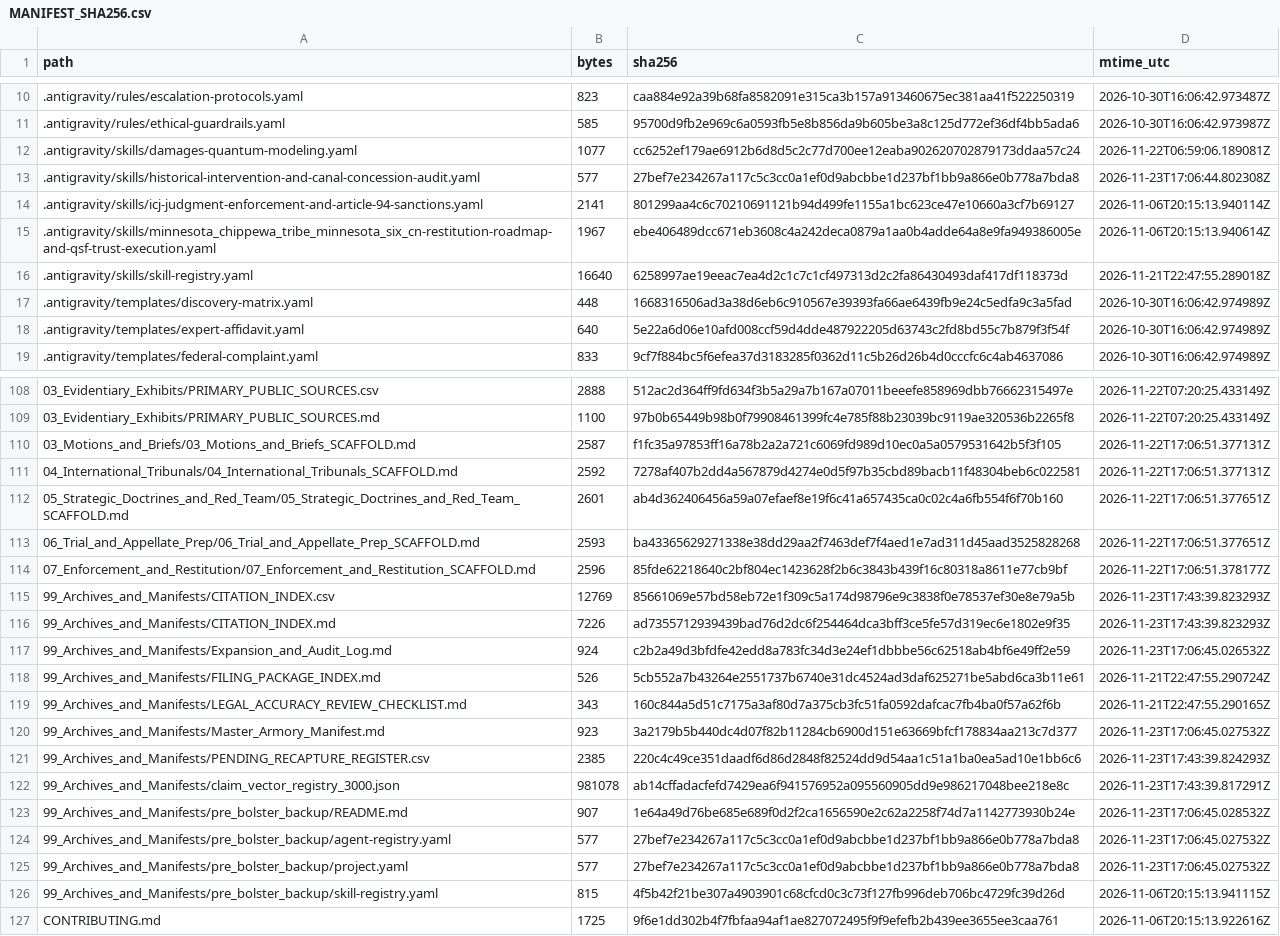
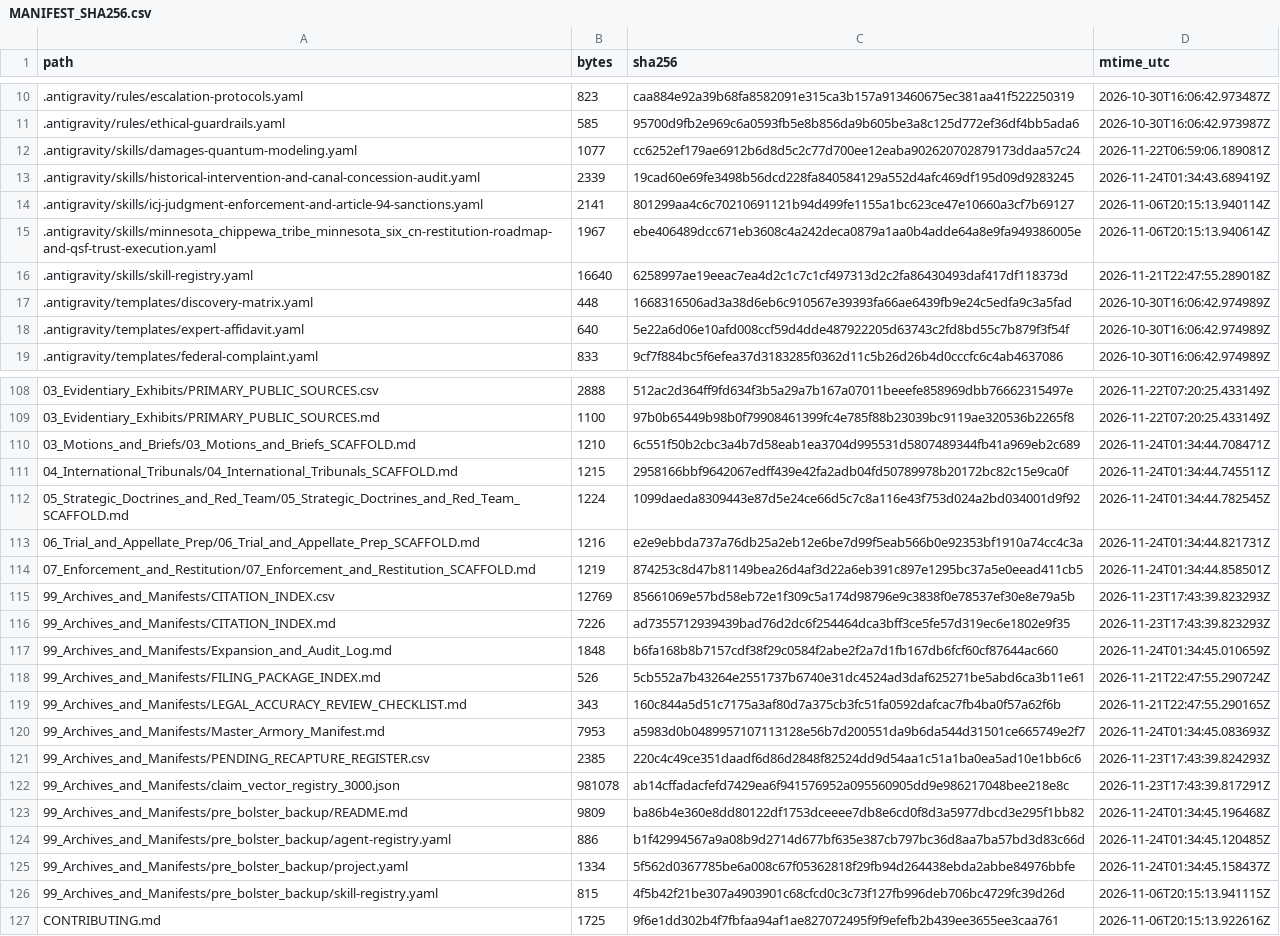
Before and after one commit to GlobalRestitutionAlliance/turtle-island-us-mn-minnesota-chippewa-tribe-minnesota-six-c-master-litigation, a CSV file: 99_Archives_and_Manifests/MANIFEST_SHA256.csv, drawn as a sheet; only a part is shown, gaps mark what is left out; the diff covers the shown part only.

Commit message:
REVERTED DUE TO UNPROMPTED MASS J3WFICATED DATA CORRUPTION BY COMPROMISED BIASED LLM/ARTIFICIAL INTELLIGENCE MODELS

```diff
--- a/99_Archives_and_Manifests/MANIFEST_SHA256.csv
+++ b/99_Archives_and_Manifests/MANIFEST_SHA256.csv
@@ -12,3 +12,3 @@ path,bytes,sha256,mtime_utc
 .antigravity/skills/damages-quantum-modeling.yaml,1077,cc6252ef179ae6912b6d8d5c2c77d700ee12eaba902620702879173ddaa57c24,2026-11-22T06:59:06.189081Z
-.antigravity/skills/historical-intervention-and-canal-concession-audit.yaml,577,27bef7e234267a117c5c3cc0a1ef0d9abcbbe1d237bf1bb9a866e0b778a7bda8,2026-11-23T17:06:44.802308Z
+.antigravity/skills/historical-intervention-and-canal-concession-audit.yaml,2339,19cad60e69fe3498b56dcd228fa840584129a552d4afc469df195d09d9283245,2026-11-24T01:34:43.689419Z
 .antigravity/skills/icj-judgment-enforcement-and-article-94-sanctions.yaml,2141,801299aa4c6c70210691121b94d499fe1155a1bc623ce47e10660a3cf7b69127,2026-11-06T20:15:13.940114Z
@@ -109,18 +109,18 @@ path,bytes,sha256,mtime_utc
 03_Evidentiary_Exhibits/PRIMARY_PUBLIC_SOURCES.md,1100,97b0b65449b98b0f79908461399fc4e785f88b23039bc9119ae320536b2265f8,2026-11-22T07:20:25.433149Z
-03_Motions_and_Briefs/03_Motions_and_Briefs_SCAFFOLD.md,2587,f1fc35a97853ff16a78b2a2a721c6069fd989d10ec0a5a0579531642b5f3f105,2026-11-22T17:06:51.377131Z
-04_International_Tribunals/04_International_Tribunals_SCAFFOLD.md,2592,7278af407b2dd4a567879d4274e0d5f97b35cbd89bacb11f48304beb6c022581,2026-11-22T17:06:51.377131Z
-05_Strategic_Doctrines_and_Red_Team/05_Strategic_Doctrines_and_Red_Team_SCAFFOLD.md,2601,ab4d362406456a59a07efaef8e19f6c41a657435ca0c02c4a6fb554f6f70b160,2026-11-22T17:06:51.377651Z
-06_Trial_and_Appellate_Prep/06_Trial_and_Appellate_Prep_SCAFFOLD.md,2593,ba43365629271338e38dd29aa2f7463def7f4aed1e7ad311d45aad3525828268,2026-11-22T17:06:51.377651Z
-07_Enforcement_and_Restitution/07_Enforcement_and_Restitution_SCAFFOLD.md,2596,85fde62218640c2bf804ec1423628f2b6c3843b439f16c80318a8611e77cb9bf,2026-11-22T17:06:51.378177Z
+03_Motions_and_Briefs/03_Motions_and_Briefs_SCAFFOLD.md,1210,6c551f50b2cbc3a4b7d58eab1ea3704d995531d5807489344fb41a969eb2c689,2026-11-24T01:34:44.708471Z
+04_International_Tribunals/04_International_Tribunals_SCAFFOLD.md,1215,2958166bbf9642067edff439e42fa2adb04fd50789978b20172bc82c15e9ca0f,2026-11-24T01:34:44.745511Z
+05_Strategic_Doctrines_and_Red_Team/05_Strategic_Doctrines_and_Red_Team_SCAFFOLD.md,1224,1099daeda8309443e87d5e24ce66d5c7c8a116e43f753d024a2bd034001d9f92,2026-11-24T01:34:44.782545Z
+06_Trial_and_Appellate_Prep/06_Trial_and_Appellate_Prep_SCAFFOLD.md,1216,e2e9ebbda737a76db25a2eb12e6be7d99f5eab566b0e92353bf1910a74cc4c3a,2026-11-24T01:34:44.821731Z
+07_Enforcement_and_Restitution/07_Enforcement_and_Restitution_SCAFFOLD.md,1219,874253c8d47b81149bea26d4af3d22a6eb391c897e1295bc37a5e0eead411cb5,2026-11-24T01:34:44.858501Z
 99_Archives_and_Manifests/CITATION_INDEX.csv,12769,85661069e57bd58eb72e1f309c5a174d98796e9c3838f0e78537ef30e8e79a5b,2026-11-23T17:43:39.823293Z
 99_Archives_and_Manifests/CITATION_INDEX.md,7226,ad7355712939439bad76d2dc6f254464dca3bff3ce5fe57d319ec6e1802e9f35,2026-11-23T17:43:39.823293Z
-99_Archives_and_Manifests/Expansion_and_Audit_Log.md,924,c2b2a49d3bfdfe42edd8a783fc34d3e24ef1dbbbe56c62518ab4bf6e49ff2e59,2026-11-23T17:06:45.026532Z
+99_Archives_and_Manifests/Expansion_and_Audit_Log.md,1848,b6fa168b8b7157cdf38f29c0584f2abe2f2a7d1fb167db6fcf60cf87644ac660,2026-11-24T01:34:45.010659Z
 99_Archives_and_Manifests/FILING_PACKAGE_INDEX.md,526,5cb552a7b43264e2551737b6740e31dc4524ad3daf625271be5abd6ca3b11e61,2026-11-21T22:47:55.290724Z
 99_Archives_and_Manifests/LEGAL_ACCURACY_REVIEW_CHECKLIST.md,343,160c844a5d51c7175a3af80d7a375cb3fc51fa0592dafcac7fb4ba0f57a62f6b,2026-11-21T22:47:55.290165Z
-99_Archives_and_Manifests/Master_Armory_Manifest.md,923,3a2179b5b440dc4d07f82b11284cb6900d151e63669bfcf178834aa213c7d377,2026-11-23T17:06:45.027532Z
+99_Archives_and_Manifests/Master_Armory_Manifest.md,7953,a5983d0b0489957107113128e56b7d200551da9b6da544d31501ce665749e2f7,2026-11-24T01:34:45.083693Z
 99_Archives_and_Manifests/PENDING_RECAPTURE_REGISTER.csv,2385,220c4c49ce351daadf6d86d2848f82524dd9d54aa1c51a1ba0ea5ad10e1bb6c6,2026-11-23T17:43:39.824293Z
 99_Archives_and_Manifests/claim_vector_registry_3000.json,981078,ab14cffadacfefd7429ea6f941576952a095560905dd9e986217048bee218e8c,2026-11-23T17:43:39.817291Z
-99_Archives_and_Manifests/pre_bolster_backup/README.md,907,1e64a49d76be685e689f0d2f2ca1656590e2c62a2258f74d7a1142773930b24e,2026-11-23T17:06:45.028532Z
-99_Archives_and_Manifests/pre_bolster_backup/agent-registry.yaml,577,27bef7e234267a117c5c3cc0a1ef0d9abcbbe1d237bf1bb9a866e0b778a7bda8,2026-11-23T17:06:45.027532Z
-99_Archives_and_Manifests/pre_bolster_backup/project.yaml,577,27bef7e234267a117c5c3cc0a1ef0d9abcbbe1d237bf1bb9a866e0b778a7bda8,2026-11-23T17:06:45.027532Z
+99_Archives_and_Manifests/pre_bolster_backup/README.md,9809,ba86b4e360e8dd80122df1753dceeee7db8e6cd0f8d3a5977dbcd3e295f1bb82,2026-11-24T01:34:45.196468Z
+99_Archives_and_Manifests/pre_bolster_backup/agent-registry.yaml,886,b1f42994567a9a08b9d2714d677bf635e387cb797bc36d8aa7ba57bd3d83c66d,2026-11-24T01:34:45.120485Z
+99_Archives_and_Manifests/pre_bolster_backup/project.yaml,1334,5f562d0367785be6a008c67f05362818f29fb94d264438ebda2abbe84976bbfe,2026-11-24T01:34:45.158437Z
 99_Archives_and_Manifests/pre_bolster_backup/skill-registry.yaml,815,4f5b42f21be307a4903901c68cfcd0c3c73f127fb996deb706bc4729fc39d26d,2026-11-06T20:15:13.941115Z
```
Also changed, not shown: 77 edited cells elsewhere in this file, 37 other files.
